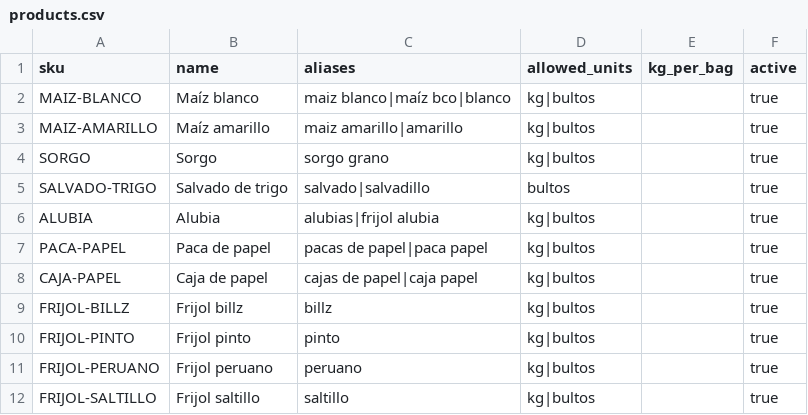
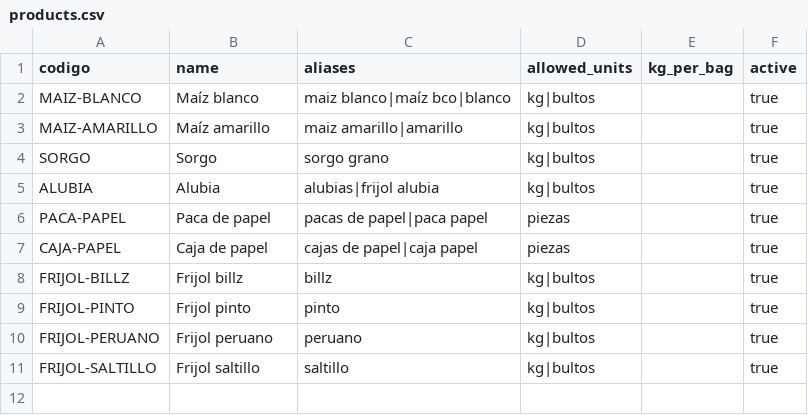
Before and after one commit to Enr1queRojas/ventasgg, a CSV file: data/seed/products.csv, drawn as a sheet.

Commit message:
Update product schema and migration to support new unit 'piezas'; adjust related documentation and tests

```diff
--- a/data/seed/products.csv
+++ b/data/seed/products.csv
@@ -1,2 +1,2 @@
-sku,name,aliases,allowed_units,kg_per_bag,active
+codigo,name,aliases,allowed_units,kg_per_bag,active
 MAIZ-BLANCO,Maíz blanco,maiz blanco|maíz bco|blanco,kg|bultos,,true
@@ -4,6 +4,5 @@ MAIZ-AMARILLO,Maíz amarillo,maiz amarillo|amarillo,kg|bultos,,true
 SORGO,Sorgo,sorgo grano,kg|bultos,,true
-SALVADO-TRIGO,Salvado de trigo,salvado|salvadillo,bultos,,true
 ALUBIA,Alubia,alubias|frijol alubia,kg|bultos,,true
-PACA-PAPEL,Paca de papel,pacas de papel|paca papel,kg|bultos,,true
-CAJA-PAPEL,Caja de papel,cajas de papel|caja papel,kg|bultos,,true
+PACA-PAPEL,Paca de papel,pacas de papel|paca papel,piezas,,true
+CAJA-PAPEL,Caja de papel,cajas de papel|caja papel,piezas,,true
 FRIJOL-BILLZ,Frijol billz,billz,kg|bultos,,true
```
Also changed, not shown: 12 other files.
